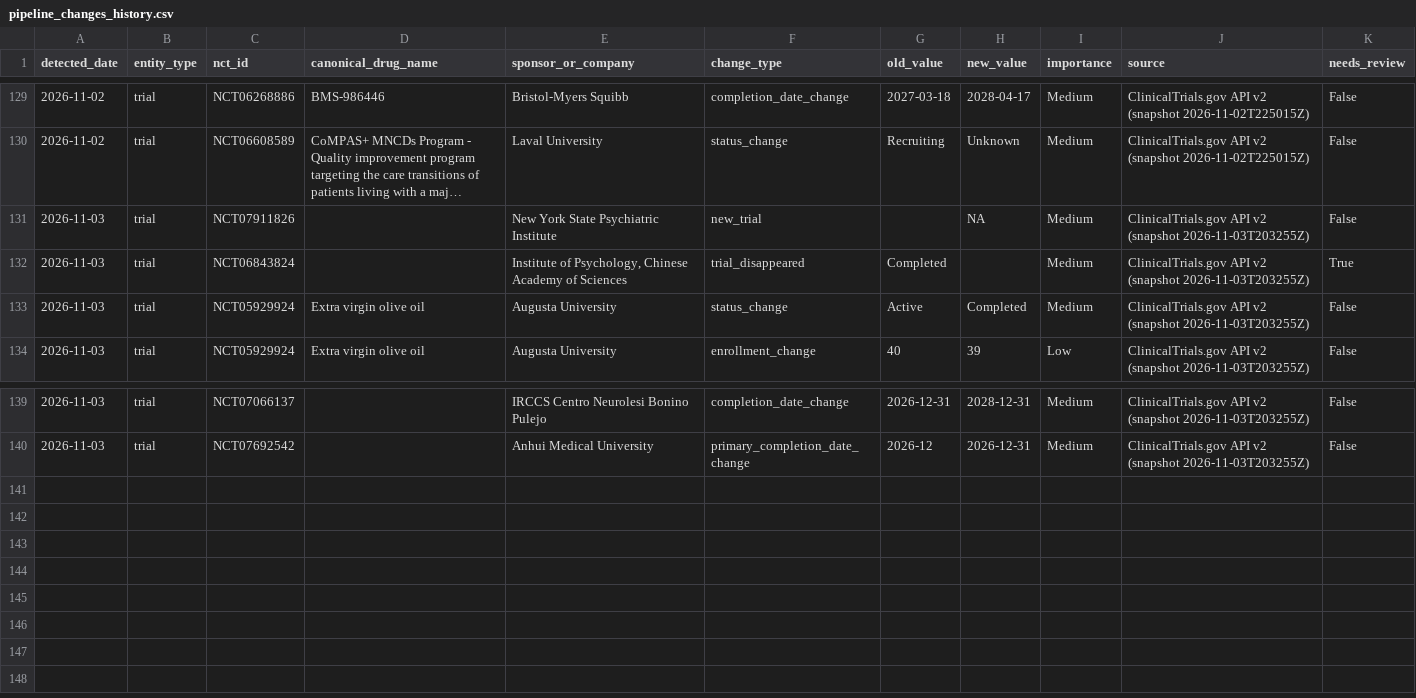
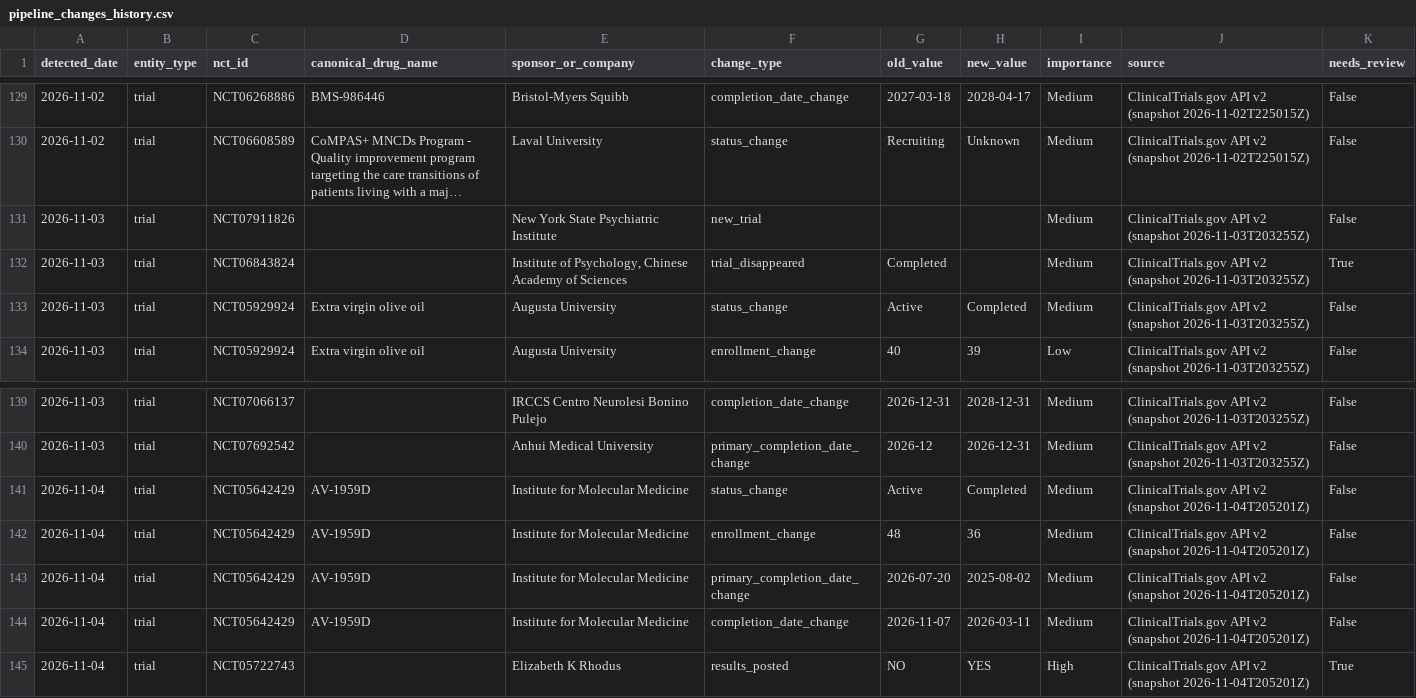
Before and after one commit to juniparkk/AriBio-Clinical-Trial-Pipeline, a CSV file: outputs/pipeline_changes_history.csv, drawn as a sheet; only a part is shown, gaps mark what is left out; long unchanged cells end in …; the diff names each change by its address in the sheet, - before the commit and + after, or states it on an @@ line.

```diff
--- a/outputs/pipeline_changes_history.csv
+++ b/outputs/pipeline_changes_history.csv
-H131 (new_value): NA
+H131 (new_value): (empty)
+row 141: 2026-11-04 | trial | NCT05642429 | AV-1959D | Institute for Molecular Medicine | status_change | Active | Completed | Medium | ClinicalTrials.gov API v2 (snapshot 2026-11-04T205201Z) | False
+row 142: 2026-11-04 | trial | NCT05642429 | AV-1959D | Institute for Molecular Medicine | enrollment_change | 48 | 36 | Medium | ClinicalTrials.gov API v2 (snapshot 2026-11-04T205201Z) | False
+row 143: 2026-11-04 | trial | NCT05642429 | AV-1959D | Institute for Molecular Medicine | primary_completion_date_change | 2026-07-20 | 2025-08-02 | Medium | ClinicalTrials.gov API v2 (snapshot 2026-11-04T205201Z) | False
+row 144: 2026-11-04 | trial | NCT05642429 | AV-1959D | Institute for Molecular Medicine | completion_date_change | 2026-11-07 | 2026-03-11 | Medium | ClinicalTrials.gov API v2 (snapshot 2026-11-04T205201Z) | False
+row 145: 2026-11-04 | trial | NCT05722743 |  | Elizabeth K Rhodus | results_posted | NO | YES | High | ClinicalTrials.gov API v2 (snapshot 2026-11-04T205201Z) | True
```
Also changed, not shown: outputs/classification_gap_audit.csv, outputs/competitive_attention.csv, 7 other files.
